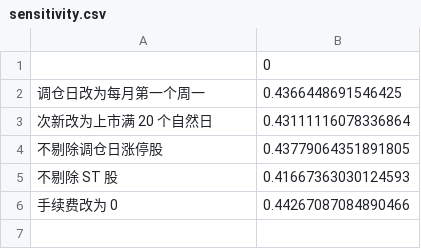
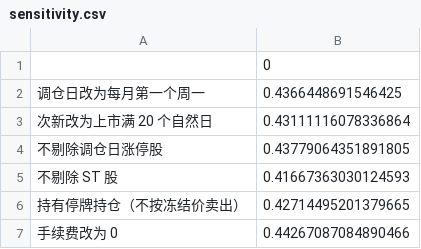
Before and after one commit to Escapeyuki/small-market-cap-strategy, a CSV file: output/sensitivity.csv, drawn as a sheet.

```diff
--- a/output/sensitivity.csv
+++ b/output/sensitivity.csv
@@ -5,2 +5,3 @@
 不剔除 ST 股,0.41667363030124593
+持有停牌持仓（不按冻结价卖出）,0.42714495201379665
 手续费改为 0,0.44267087084890466
```
Also changed, not shown: 7 other files.
